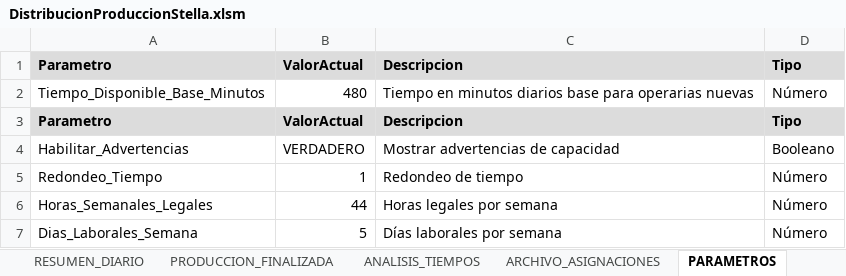
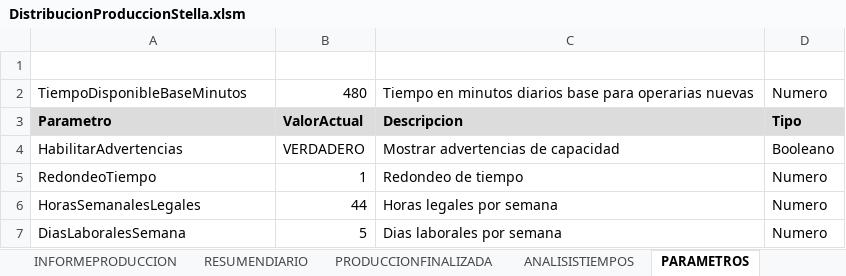
Before and after one commit to mireca22/macro, an Excel workbook: DistribucionProduccionStella.xlsm, sheet PARAMETROS, drawn as a sheet; values as stored, in another font and other column widths than the file's, no borders; charts and pictures not drawn; removed rows and columns are numbered as before the commit, all else as after; the diff names each change by its address in the sheet, - before the commit and + after, or states it on an @@ line.

Commit message:
actualizacion

```diff
--- a/DistribucionProduccionStella.xlsm (sheet PARAMETROS)
+++ b/DistribucionProduccionStella.xlsm (sheet PARAMETROS)
-sheet tab: RESUMEN_DIARIO
-sheet tab: PRODUCCION_FINALIZADA
-sheet tab: ANALISIS_TIEMPOS
-sheet tab: ARCHIVO_ASIGNACIONES
+row 1: (empty)
+row 2: TiempoDisponibleBaseMinutos | 480 | Tiempo en minutos diarios base para operarias nuevas | Numero
-row 2: Tiempo_Disponible_Base_Minutos | 480 | Tiempo en minutos diarios base para operarias nuevas | Número
-row 3: Parametro | ValorActual | Descripcion | Tipo
-A4: Habilitar_Advertencias
+A4: HabilitarAdvertencias
-A5: Redondeo_Tiempo
+A5: RedondeoTiempo
-D5:D7: Número
+D5:D7: Numero
-A6: Horas_Semanales_Legales
+A6: HorasSemanalesLegales
-A7: Dias_Laborales_Semana
+A7: DiasLaboralesSemana
-C7: Días laborales por semana
+C7: Dias laborales por semana
```
Also changed, not shown: sheet DIASNOLABORALES, sheet REPORTELOTES, sheet AVANCEPRODUCCION, sheet ANALISISTIEMPOS, sheet PRODUCCIONFINALIZADA, sheet ASIGNACIONES_DIARIAS, 1 more sheet, other sheet tabs, charts or pictures, 6 other files.
